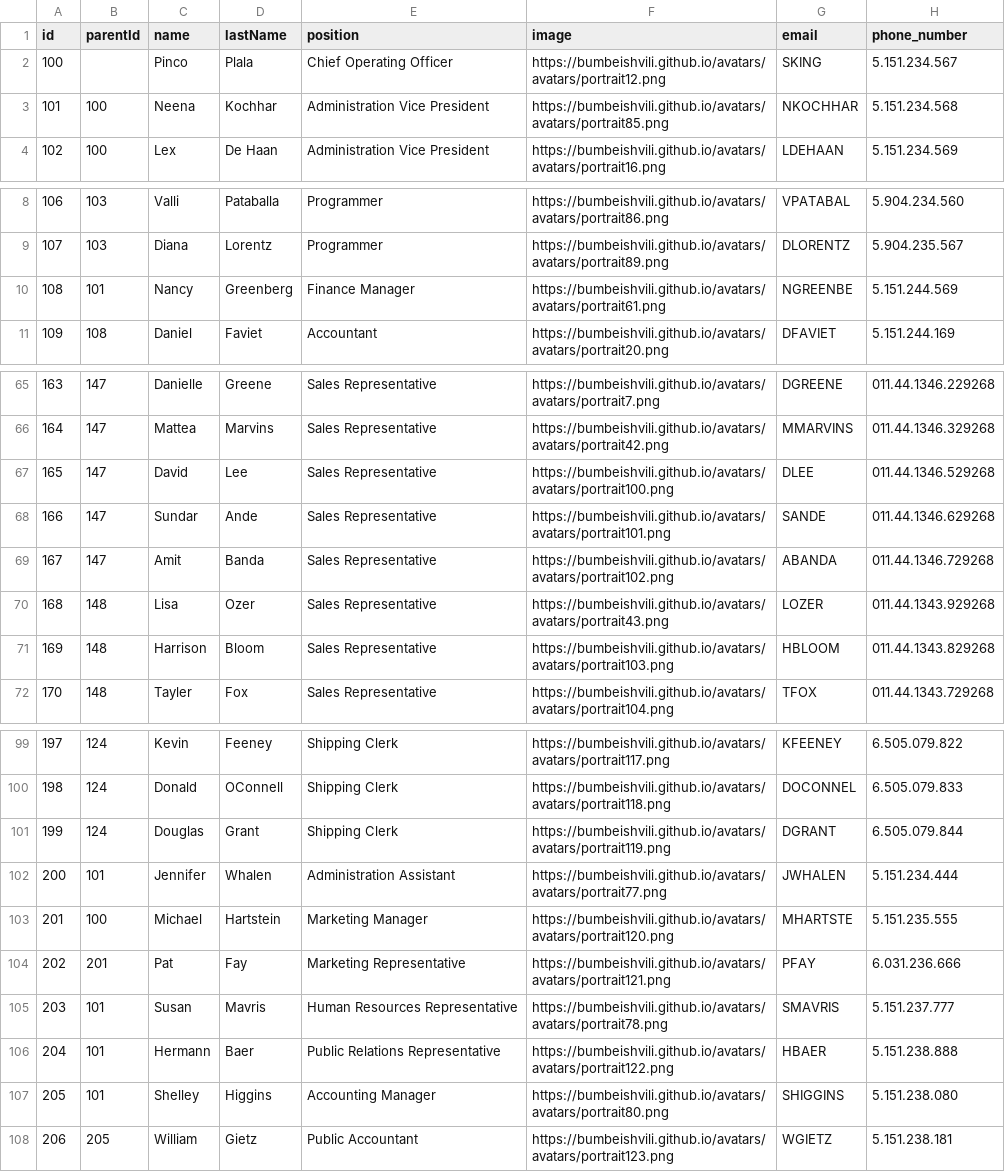
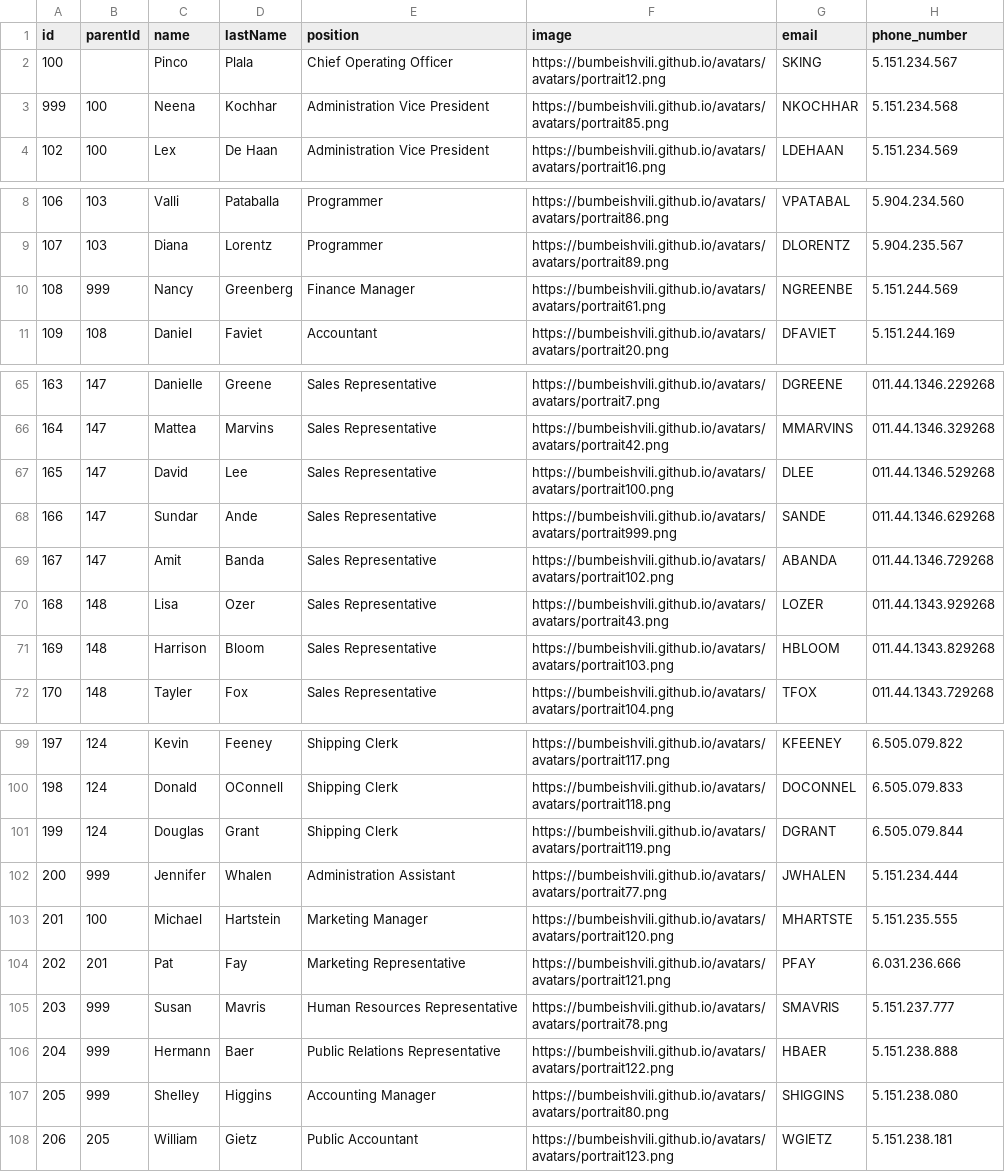
Before and after one commit to rzoia/orgchart, a CSV file: data-oracle.csv, drawn as a sheet; only a part is shown, gaps mark what is left out; the diff names each change by its address in the sheet, - before the commit and + after, or states it on an @@ line.

Commit message:
Update data-oracle.csv

```diff
--- a/data-oracle.csv
+++ b/data-oracle.csv
-A3 (id): 101
+A3 (id): 999
-B10 (parentId): 101
+B10 (parentId): 999
-F68 (image): https://bumbeishvili.github.io/avatars/avatars/portrait101.png
+F68 (image): https://bumbeishvili.github.io/avatars/avatars/portrait999.png
-B102 (parentId): 101
+B102 (parentId): 999
-B105:B107 (parentId): 101
+B105:B107 (parentId): 999
```
